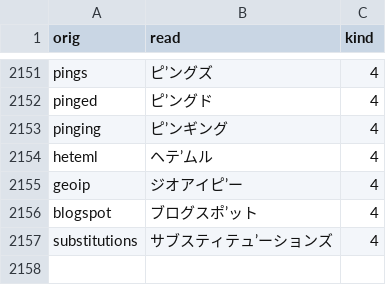
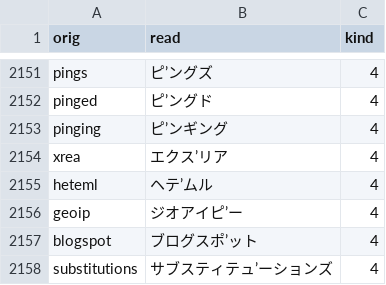
Before and after one commit to actlaboratory/HISS-dictionary, a CSV file: main.csv, drawn as a sheet; only a part is shown, gaps mark what is left out.

Commit message:
re-add xrea

```diff
--- a/main.csv
+++ b/main.csv
@@ -2153,2 +2153,3 @@ pinged,ピ’ングド,4
 pinging,ピ’ンギング,4
+xrea,エクス’リア,4
 heteml,ヘテ’ムル,4
```
